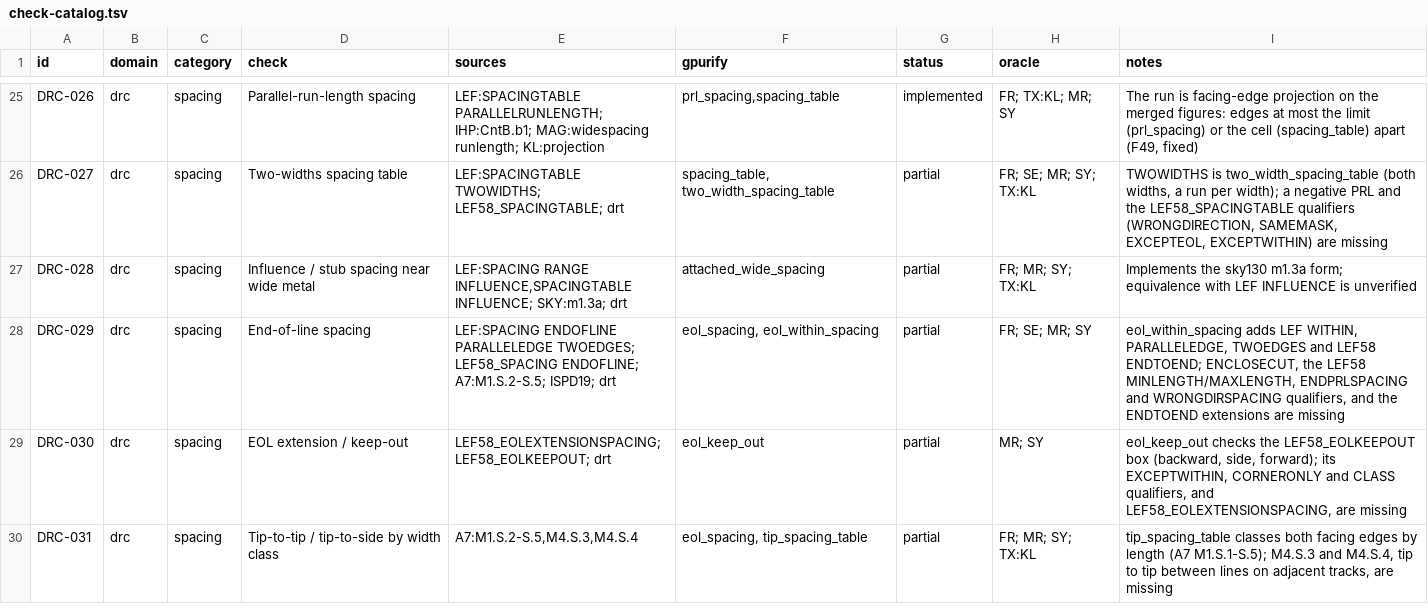
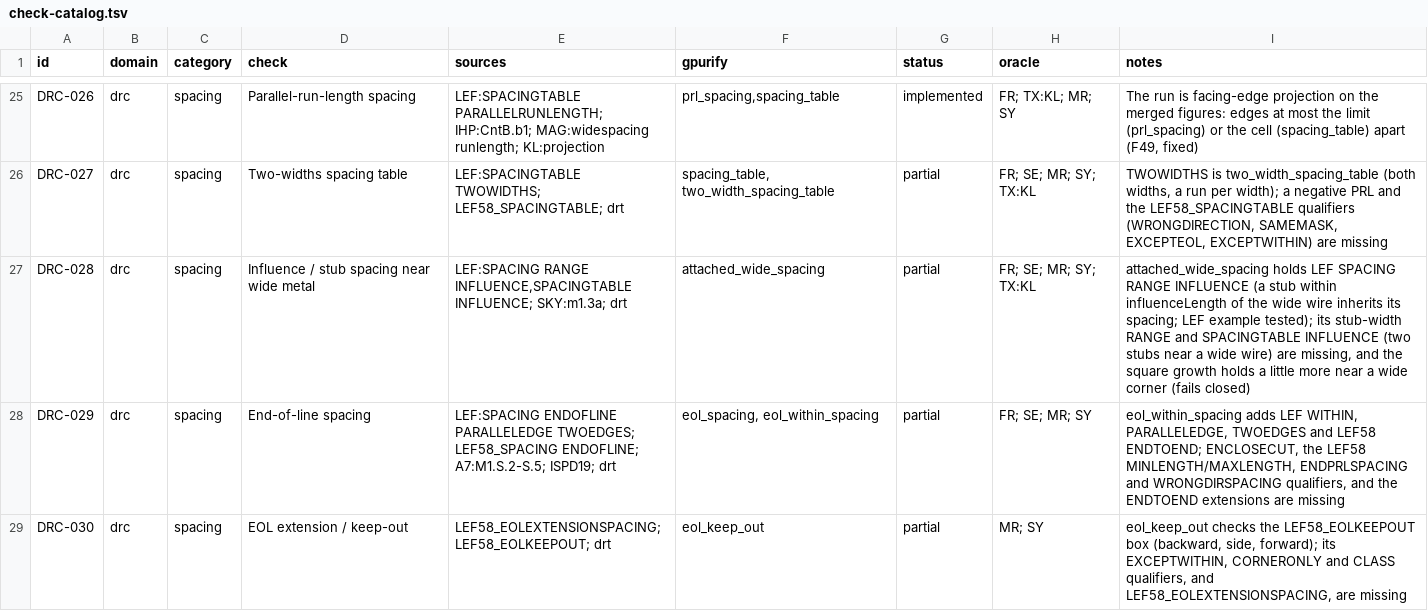
Before and after one commit to UW-ASIC/GPurify, a TSV file: docs/check-catalog.tsv, drawn as a sheet; only a part is shown, gaps mark what is left out; the shorter side is filled out with more unchanged rows.

Commit message:
tests: LEF's influence rule is held by attached wide spacing (H)
DRC-028 said the equivalence of attached_wide_spacing with LEF SPACING
RANGE INFLUENCE was unverified. LEF/DEF 5.8 ("Using Spacing Rules")
gives the rule pair SPACING 0.5 RANGE 2.01 2000.0 and SPACING 0.5 RANGE
2.01 2000.0 INFLUENCE 1.000, "stub wires <= 1.0 um from wide wires >=
2.01 require 0.5 um spacing"; attached_wide_spacing grows the wide
part by the influence length within its own shape, which holds exactly
the stub's first influenceLength for a stub leaving the wide part's
side.

tests/drc_kinds.rs writes the LEF example as one row and checks it on
two stubs: a line 0.45 µm beside the stub's first micron is flagged
(and exactly 0.5 µm from the wide wire, legal), one beside only the
stub past its first micron is clean, 0.515 µm from the influenced
corner (SE). It breaks if the whole stub inherited the spacing, or
none of it.

The rustdoc and catalog DRC-028 now say what stays missing: the stub
width RANGE, SPACINGTABLE INFLUENCE and the wide range's upper bound;
near a wide corner the square growth holds a little more (fails
closed).

```diff
--- a/docs/check-catalog.tsv
+++ b/docs/check-catalog.tsv
@@ -26,3 +26,3 @@ DRC-026	drc	spacing	Parallel-run-length spacing	LEF:SPACINGTABLE PARALLELRUNLENG
 DRC-027	drc	spacing	Two-widths spacing table	LEF:SPACINGTABLE TWOWIDTHS; LEF58_SPACINGTABLE; drt	spacing_table, two_width_spacing_table	partial	FR; SE; MR; SY; TX:KL	TWOWIDTHS is two_width_spacing_table (both widths, a run per width); a negative PRL and the LEF58_SPACINGTABLE qualifiers (WRONGDIRECTION, SAMEMASK, EXCEPTEOL, EXCEPTWITHIN) are missing
-DRC-028	drc	spacing	Influence / stub spacing near wide metal	LEF:SPACING RANGE INFLUENCE,SPACINGTABLE INFLUENCE; SKY:m1.3a; drt	attached_wide_spacing	partial	FR; MR; SY; TX:KL	Implements the sky130 m1.3a form; equivalence with LEF INFLUENCE is unverified
+DRC-028	drc	spacing	Influence / stub spacing near wide metal	LEF:SPACING RANGE INFLUENCE,SPACINGTABLE INFLUENCE; SKY:m1.3a; drt	attached_wide_spacing	partial	FR; SE; MR; SY; TX:KL	attached_wide_spacing holds LEF SPACING RANGE INFLUENCE (a stub within influenceLength of the wide wire inherits its spacing; LEF example tested); its stub-width RANGE and SPACINGTABLE INFLUENCE (two stubs near a wide wire) are missing, and the square growth holds a little more near a wide corner (fails closed)
 DRC-029	drc	spacing	End-of-line spacing	LEF:SPACING ENDOFLINE PARALLELEDGE TWOEDGES; LEF58_SPACING ENDOFLINE; A7:M1.S.2-S.5; ISPD19; drt	eol_spacing, eol_within_spacing	partial	FR; SE; MR; SY	eol_within_spacing adds LEF WITHIN, PARALLELEDGE, TWOEDGES and LEF58 ENDTOEND; ENCLOSECUT, the LEF58 MINLENGTH/MAXLENGTH, ENDPRLSPACING and WRONGDIRSPACING qualifiers, and the ENDTOEND extensions are missing
```
Also changed, not shown: 2 other files.
